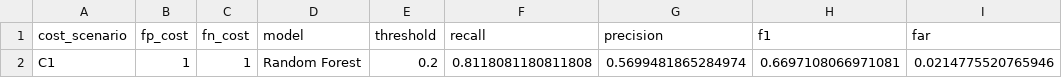
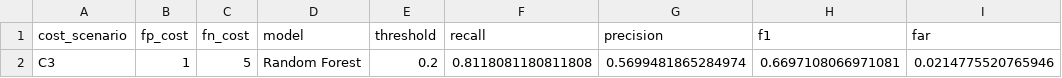
Before and after one commit to Tanmay1880/industrial-failure-prediction, a CSV file: ml/experiments/experiment_06_model_selection/final_selection.csv, drawn as a sheet; only a part is shown; the diff names each change by its address in the sheet, - before the commit and + after, or states it on an @@ line.

Commit message:
Fix Experiment 6 final selection metadata

```diff
--- a/ml/experiments/experiment_06_model_selection/final_selection.csv
+++ b/ml/experiments/experiment_06_model_selection/final_selection.csv
-A2 (cost_scenario): C1
+A2 (cost_scenario): C3
-C2 (fn_cost): 1
+C2 (fn_cost): 5
```
Also changed, not shown: 1 other file.
